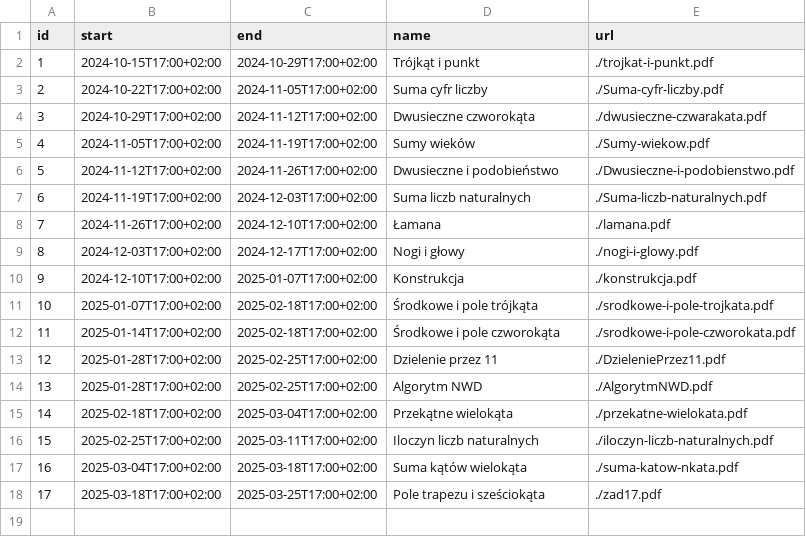
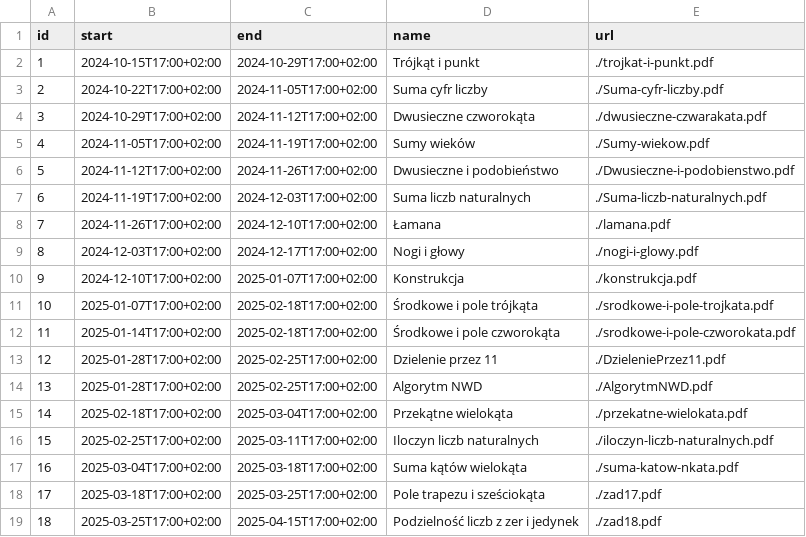
Before and after one commit to wkordalski/klz-data, a CSV file: ed24/index.csv, drawn as a sheet; the diff names each change by its address in the sheet, - before the commit and + after, or states it on an @@ line.

```diff
--- a/ed24/index.csv
+++ b/ed24/index.csv
+row 19: 18 | 2025-03-25T17:00+02:00 | 2025-04-15T17:00+02:00 | Podzielność liczb z zer i jedynek | ./zad18.pdf
```
Also changed, not shown: 5 other files.
